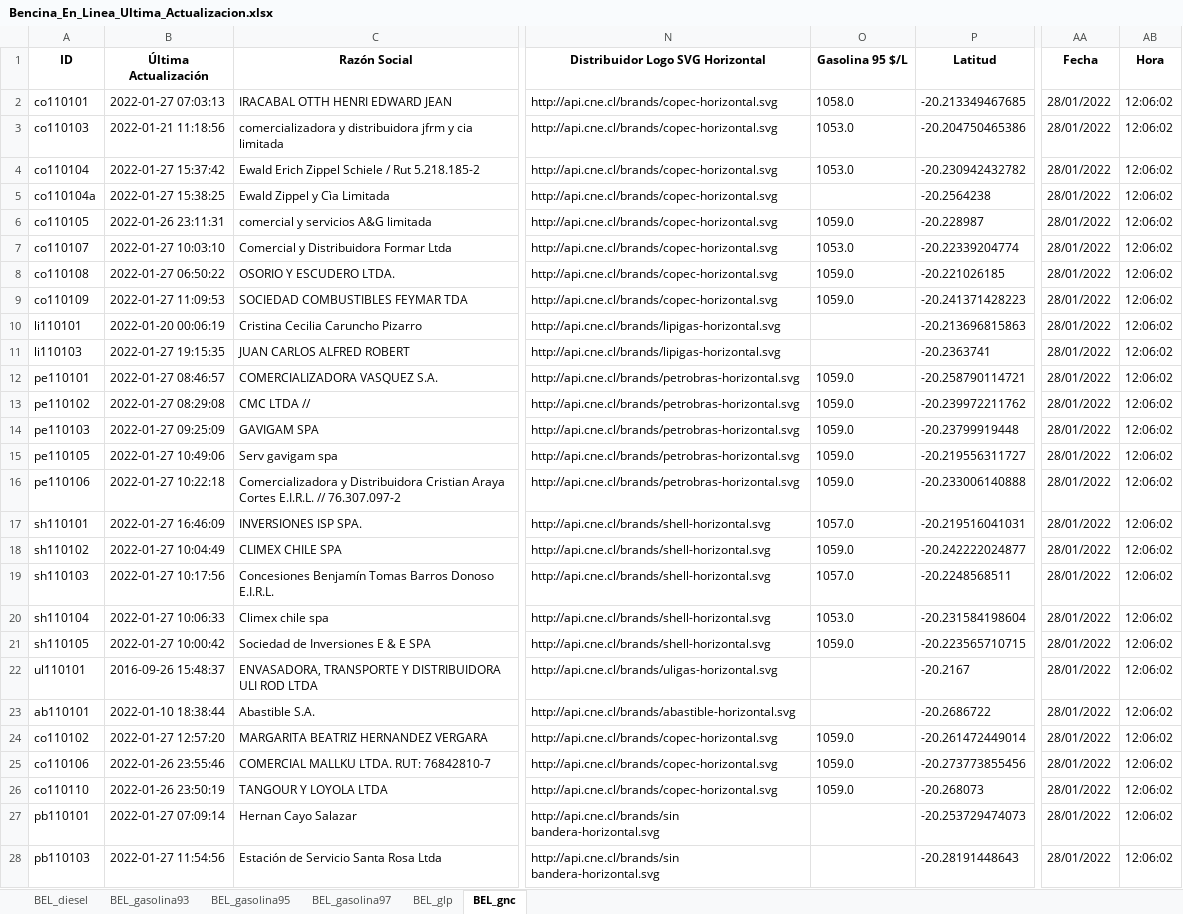
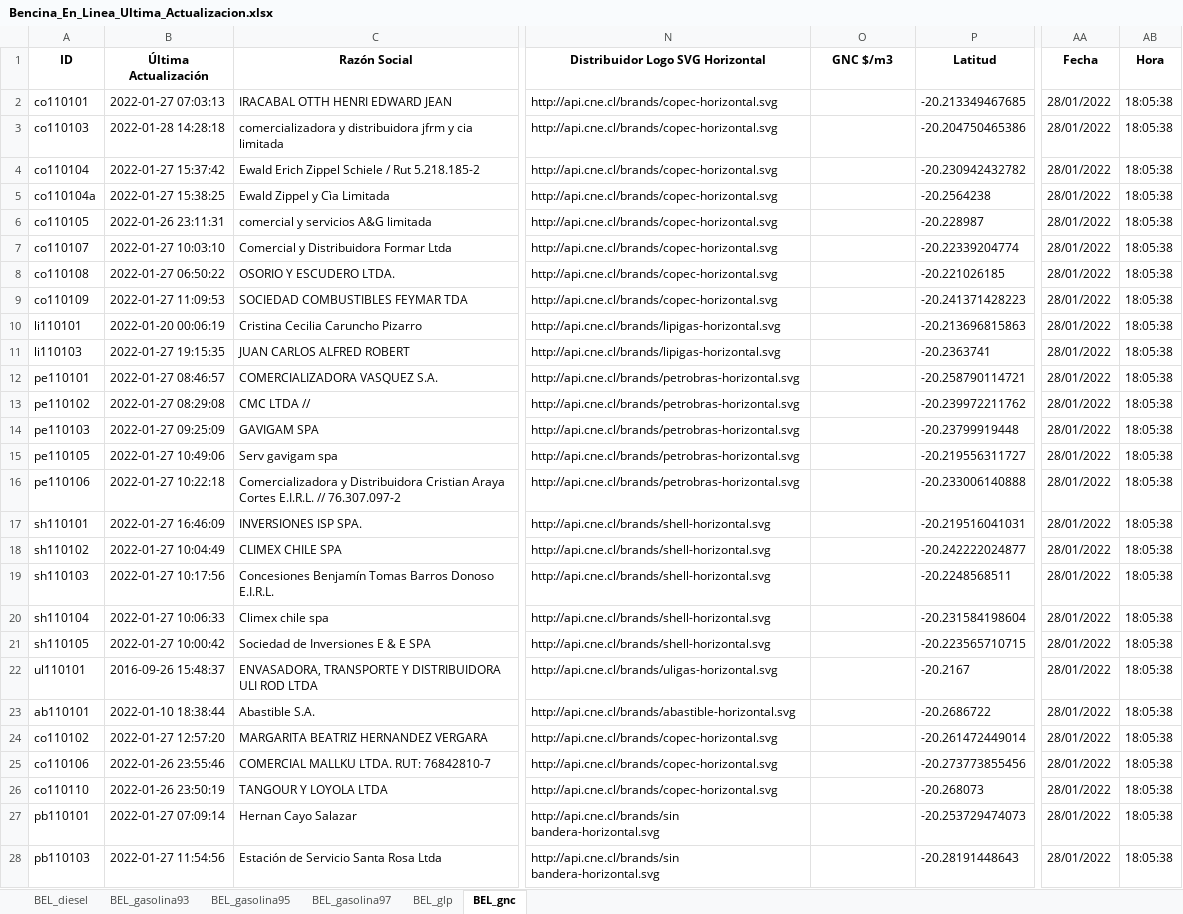
Before and after one commit to Sud-Austral/ENERGIA, an Excel workbook: Bencina_En_Linea_Ultima_Actualizacion.xlsx, sheet BEL_gnc, drawn as a sheet; only a part is shown, gaps mark what is left out; values as stored, in another font and other column widths than the file's, no borders; the diff covers the shown part only; the diff names each change by its address in the sheet, - before the commit and + after, or states it on an @@ line.

```diff
--- a/Bencina_En_Linea_Ultima_Actualizacion.xlsx (sheet BEL_gnc)
+++ b/Bencina_En_Linea_Ultima_Actualizacion.xlsx (sheet BEL_gnc)
-O1: Gasolina 95 $/L
+O1: GNC $/m3
-O2 (GNC $/m3): 1058.0
+O2 (GNC $/m3): (empty)
-AB2:AB28 (Hora): 12:06:02
+AB2:AB28 (Hora): 18:05:38
-B3 (Última Actualización): 2022-01-21 11:18:56
+B3 (Última Actualización): 2022-01-28 14:28:18
-O3:O4 (GNC $/m3): 1053.0
+O3:O4 (GNC $/m3): (empty)
-O6 (GNC $/m3): 1059.0
+O6 (GNC $/m3): (empty)
-O7 (GNC $/m3): 1053.0
+O7 (GNC $/m3): (empty)
-O8:O9 (GNC $/m3): 1059.0
+O8:O9 (GNC $/m3): (empty)
-O12:O16 (GNC $/m3): 1059.0
+O12:O16 (GNC $/m3): (empty)
-O17 (GNC $/m3): 1057.0
+O17 (GNC $/m3): (empty)
-O18 (GNC $/m3): 1059.0
+O18 (GNC $/m3): (empty)
-O19 (GNC $/m3): 1057.0
+O19 (GNC $/m3): (empty)
-O20 (GNC $/m3): 1053.0
+O20 (GNC $/m3): (empty)
-O21 (GNC $/m3): 1059.0
+O21 (GNC $/m3): (empty)
-O24:O26 (GNC $/m3): 1059.0
+O24:O26 (GNC $/m3): (empty)
```
Also changed, not shown: 42 edited cells elsewhere in this sheet, sheet BEL_glp, sheet BEL_gasolina95, sheet BEL_gasolina97, sheet BEL_diesel, sheet BEL_gasolina93.
